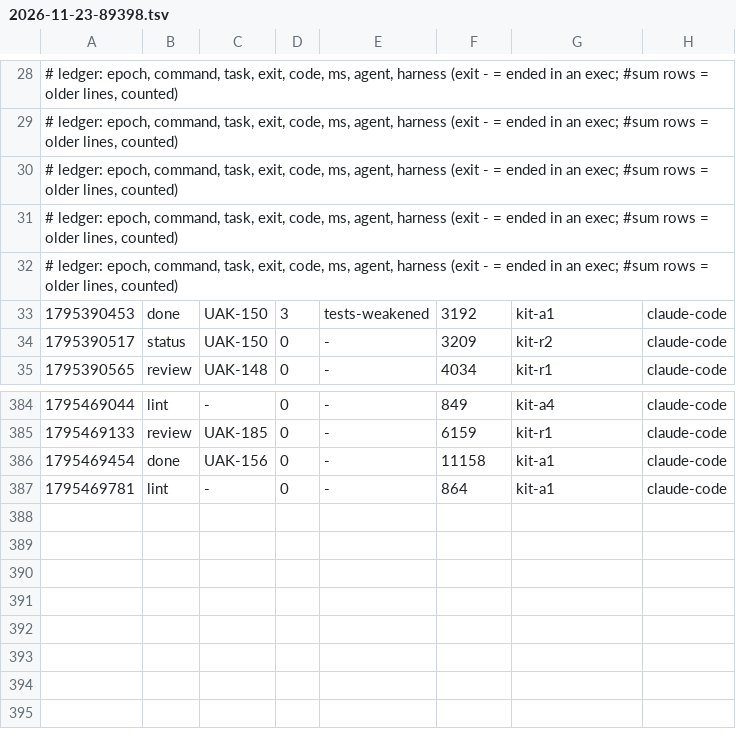
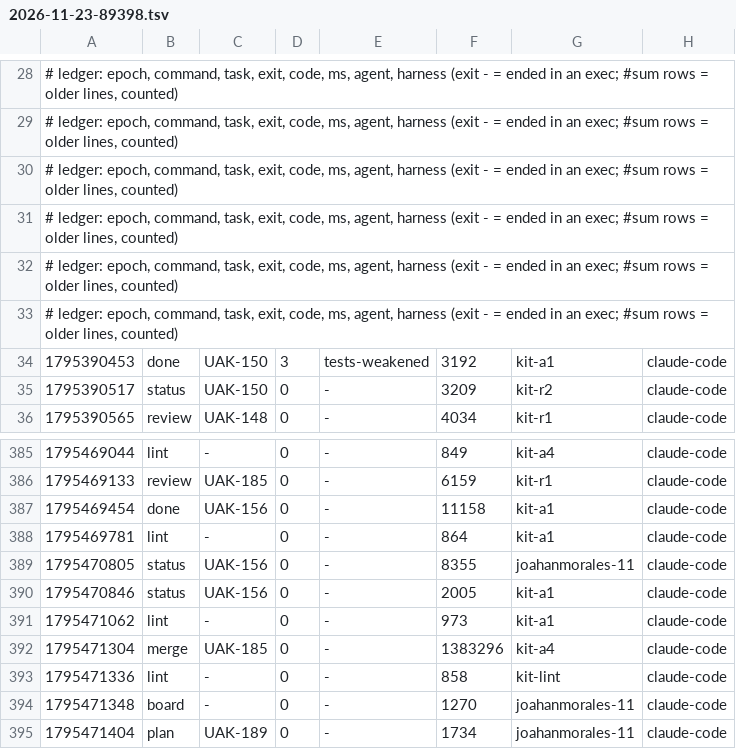
Before and after one commit to JoahanMorales/upiixia-agentic-kit, a TSV file: metrics/2026-11-23-89398.tsv, drawn as a sheet; only a part is shown, gaps mark what is left out.

Commit message:
uak: blackbox +1, metrics +7

```diff
--- a/metrics/2026-11-23-89398.tsv
+++ b/metrics/2026-11-23-89398.tsv
@@ -32,2 +32,3 @@
 # ledger: epoch, command, task, exit, code, ms, agent, harness (exit - = ended in an exec; #sum rows = older lines, counted)
+# ledger: epoch, command, task, exit, code, ms, agent, harness (exit - = ended in an exec; #sum rows = older lines, counted)
 1795390453	done	UAK-150	3	tests-weakened	3192	kit-a1	claude-code
@@ -387 +388,8 @@
 1795469781	lint	-	0	-	864	kit-a1	claude-code
+1795470805	status	UAK-156	0	-	8355	joahanmorales-11	claude-code
+1795470846	status	UAK-156	0	-	2005	kit-a1	claude-code
+1795471062	lint	-	0	-	973	kit-a1	claude-code
+1795471304	merge	UAK-185	0	-	1383296	kit-a4	claude-code
+1795471336	lint	-	0	-	858	kit-lint	claude-code
+1795471348	board	-	0	-	1270	joahanmorales-11	claude-code
+1795471404	plan	UAK-189	0	-	1734	joahanmorales-11	claude-code
```
Also changed, not shown: 1 other file.
